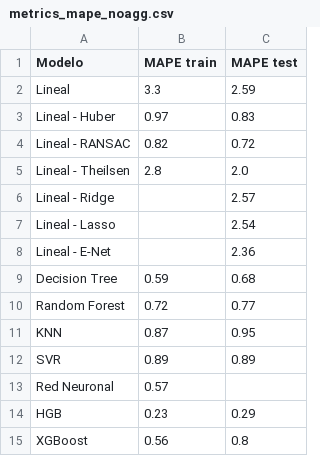
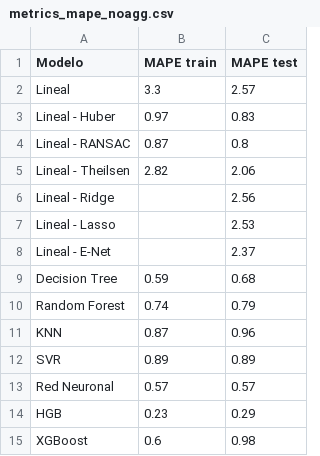
Before and after one commit to ERIDEZ/IFM_TMF, a CSV file: 16 - Exports Modelos/sin agregados/metrics_mape_noagg.csv, drawn as a sheet.

```diff
--- a/16 - Exports Modelos/sin agregados/metrics_mape_noagg.csv
+++ b/16 - Exports Modelos/sin agregados/metrics_mape_noagg.csv
@@ -1,15 +1,15 @@
 Modelo,MAPE train,MAPE test
-Lineal,3.3,2.59
+Lineal,3.3,2.57
 Lineal - Huber,0.97,0.83
-Lineal - RANSAC,0.82,0.72
-Lineal - Theilsen,2.8,2.0
-Lineal - Ridge,,2.57
-Lineal - Lasso,,2.54
-Lineal - E-Net,,2.36
+Lineal - RANSAC,0.87,0.8
+Lineal - Theilsen,2.82,2.06
+Lineal - Ridge,,2.56
+Lineal - Lasso,,2.53
+Lineal - E-Net,,2.37
 Decision Tree,0.59,0.68
-Random Forest,0.72,0.77
-KNN,0.87,0.95
+Random Forest,0.74,0.79
+KNN,0.87,0.96
 SVR,0.89,0.89
-Red Neuronal,0.57,
+Red Neuronal,0.57,0.57
 HGB,0.23,0.29
-XGBoost,0.56,0.8
+XGBoost,0.6,0.98
```
Also changed, not shown: 16 - Exports Modelos/sin agregados/metrics_mae_noagg.csv, 16 - Exports Modelos/sin agregados/metrics_r2_noagg.csv, 41 other files.
